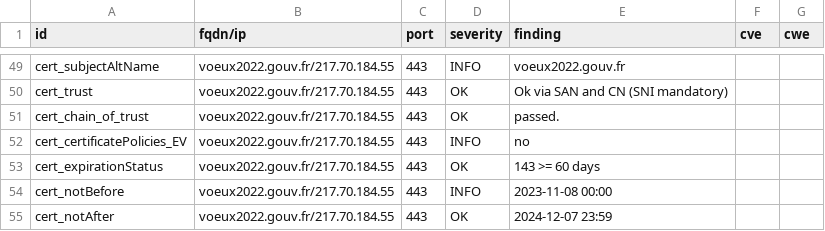
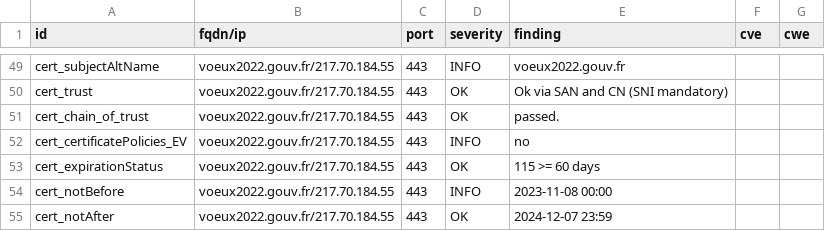
Before and after one commit to GKO-org/dashlordPrd10, a CSV file: results/aHR0cHM6Ly92b2V1eDIwMjIuZ291di5mcg==/testssl.csv, drawn as a sheet; only a part is shown, gaps mark what is left out.

```diff
--- a/results/aHR0cHM6Ly92b2V1eDIwMjIuZ291di5mcg==/testssl.csv
+++ b/results/aHR0cHM6Ly92b2V1eDIwMjIuZ291di5mcg==/testssl.csv
@@ -52,3 +52,3 @@
 "cert_certificatePolicies_EV","voeux2022.gouv.fr/217.70.184.55","443","INFO","no","",""
-"cert_expirationStatus","voeux2022.gouv.fr/217.70.184.55","443","OK","143 >= 60 days","",""
+"cert_expirationStatus","voeux2022.gouv.fr/217.70.184.55","443","OK","115 >= 60 days","",""
 "cert_notBefore","voeux2022.gouv.fr/217.70.184.55","443","INFO","2023-11-08 00:00","",""
```
Also changed, not shown: 7 other files.
